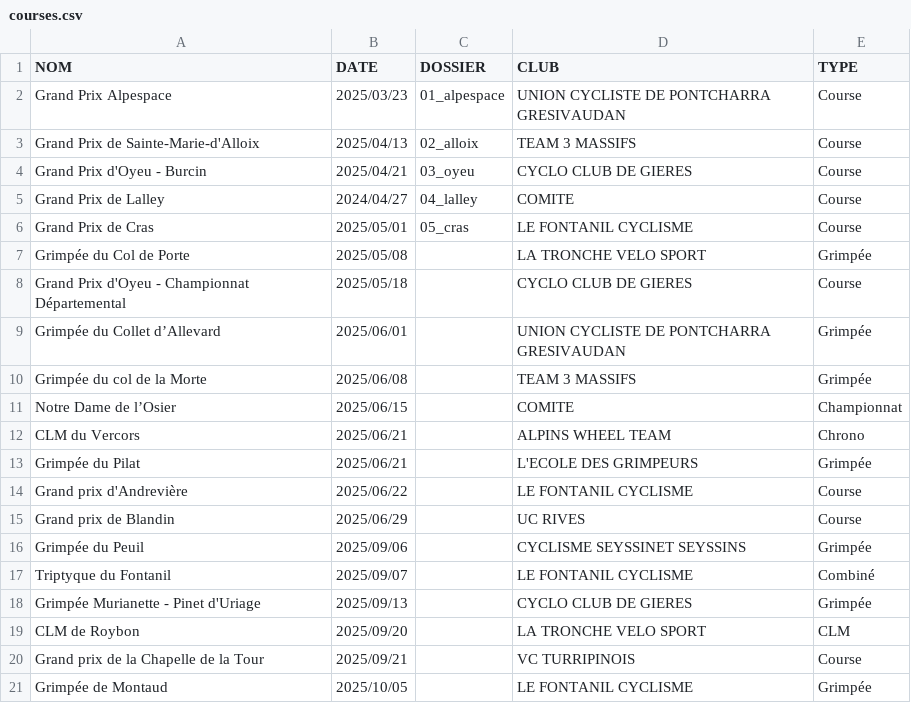
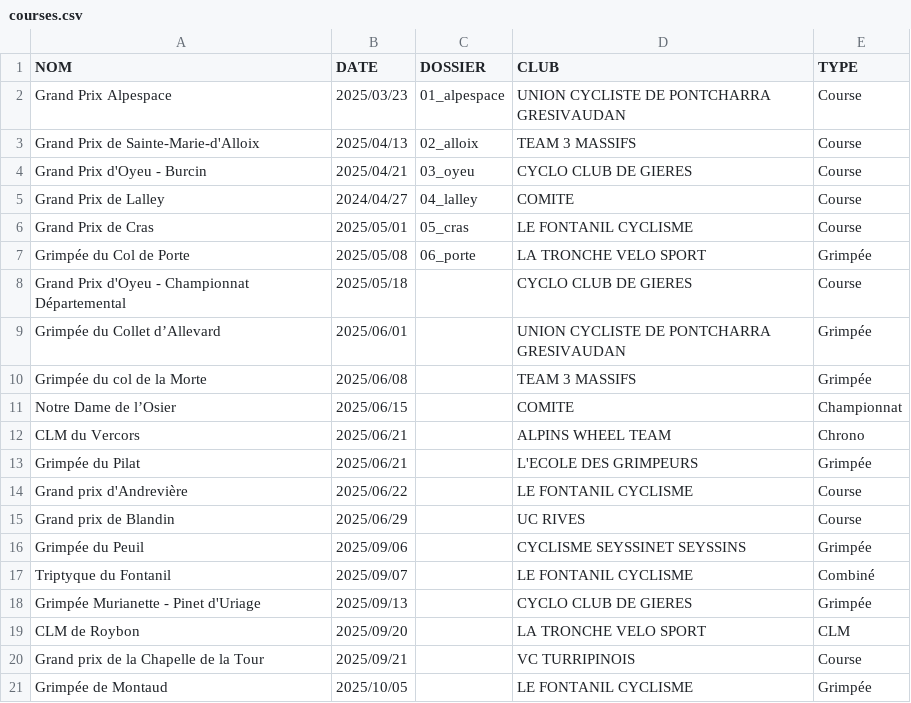
Before and after one commit to TimoWintz/challenge-ufolep, a CSV file: challenge_ufolep_backend/courses/courses.csv, drawn as a sheet.

```diff
--- a/challenge_ufolep_backend/courses/courses.csv
+++ b/challenge_ufolep_backend/courses/courses.csv
@@ -6,3 +6,3 @@ Grand Prix de Lalley,2024/04/27,04_lalley,COMITE,Course
 Grand Prix de Cras,2025/05/01,05_cras,LE FONTANIL CYCLISME,Course
-Grimpée du Col de Porte,2025/05/08,,LA TRONCHE VELO SPORT,Grimpée
+Grimpée du Col de Porte,2025/05/08,06_porte,LA TRONCHE VELO SPORT,Grimpée
 Grand Prix d'Oyeu - Championnat Départemental,2025/05/18,,CYCLO CLUB DE GIERES,Course
```
Also changed, not shown: clubs.csv, points.csv, 13 other files.
